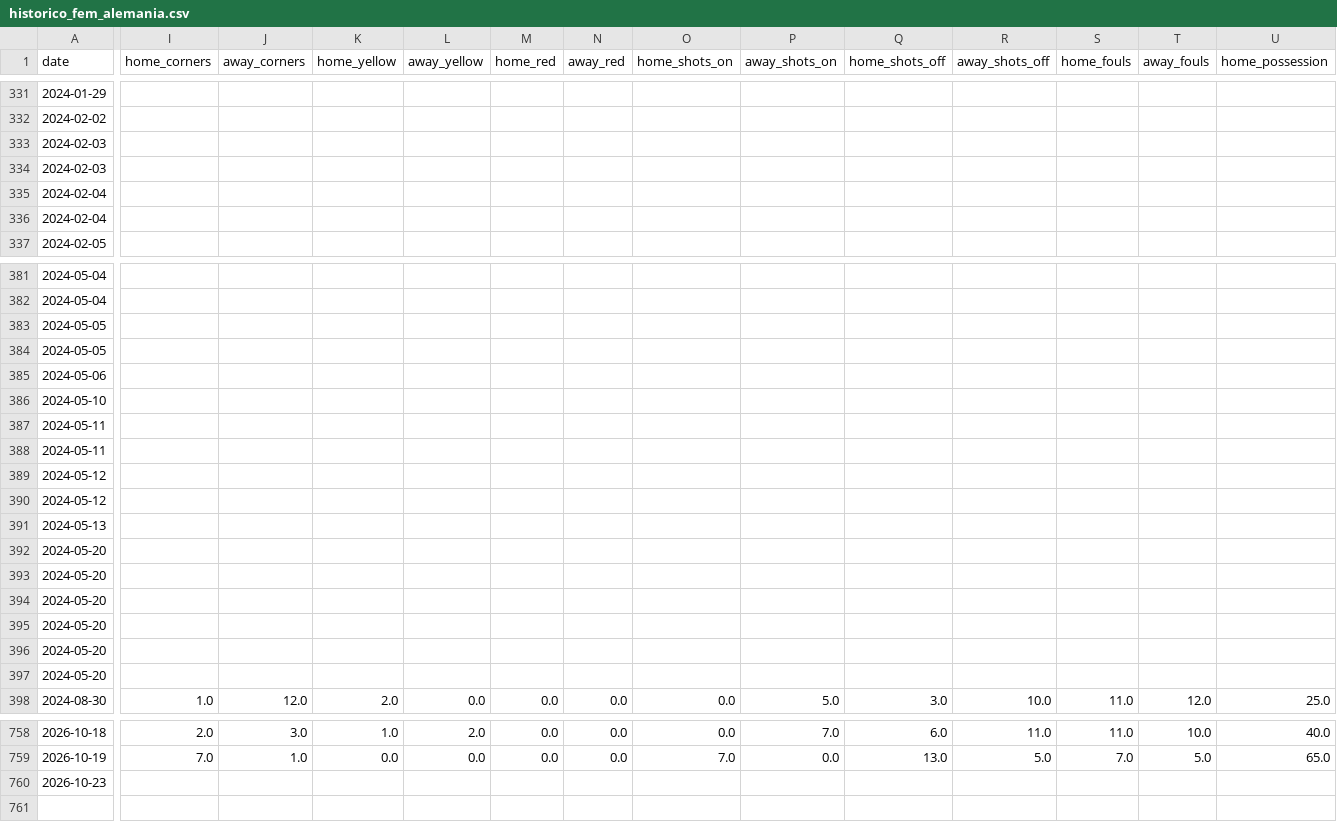
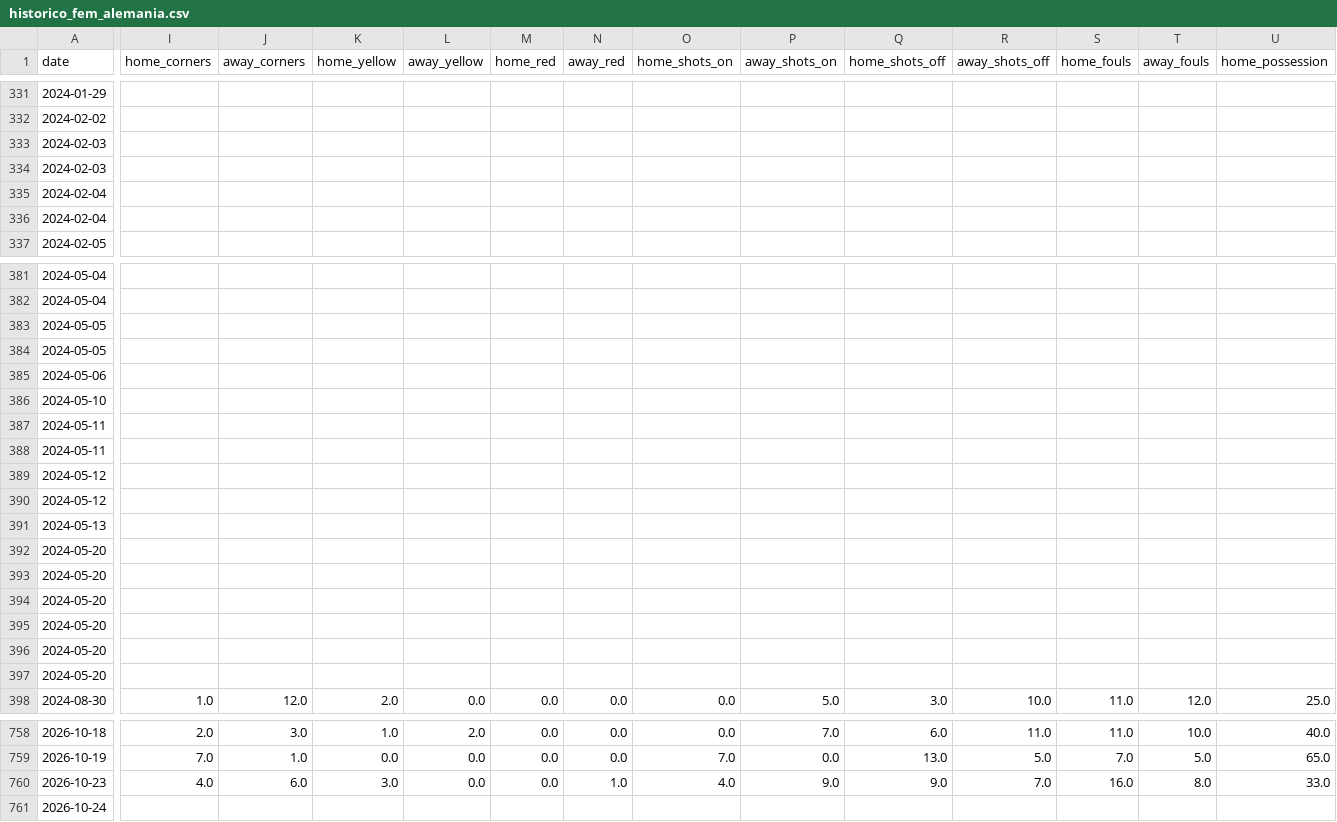
Before and after one commit to HectorMontiel/mundial-2026-predictor, a CSV file: historico_fem_alemania.csv, drawn as a sheet; only a part is shown, gaps mark what is left out; rows hold the shown columns only; the diff covers the shown part only; the diff names each change by its address in the sheet, - before the commit and + after, or states it on an @@ line.

```diff
--- a/historico_fem_alemania.csv
+++ b/historico_fem_alemania.csv
@@ row 334 moved to row 333: 2024-02-03 @@
@@ row 336 moved to row 335: 2024-02-04 @@
@@ row 384 moved to row 383: 2024-05-05 @@
@@ row 388 moved to row 387: 2024-05-11 @@
@@ row 395 moved to row 392: 2024-05-20 @@
@@ row 394 moved to row 393: 2024-05-20 @@
@@ row 397 moved to row 395: 2024-05-20 @@
-I760 (home_corners): (empty)
+I760 (home_corners): 4.0
-J760 (away_corners): (empty)
+J760 (away_corners): 6.0
-K760 (home_yellow): (empty)
+K760 (home_yellow): 3.0
-L760 (away_yellow): (empty)
+L760 (away_yellow): 0.0
-M760 (home_red): (empty)
+M760 (home_red): 0.0
-N760 (away_red): (empty)
+N760 (away_red): 1.0
-O760 (home_shots_on): (empty)
+O760 (home_shots_on): 4.0
-P760 (away_shots_on): (empty)
+P760 (away_shots_on): 9.0
-Q760 (home_shots_off): (empty)
+Q760 (home_shots_off): 9.0
-R760 (away_shots_off): (empty)
+R760 (away_shots_off): 7.0
-S760 (home_fouls): (empty)
+S760 (home_fouls): 16.0
-T760 (away_fouls): (empty)
+T760 (away_fouls): 8.0
-U760 (home_possession): (empty)
+U760 (home_possession): 33.0
+row 761: 2026-10-24
```
Also changed, not shown: 28 moved rows and 4 edited cells elsewhere in this file, analisis_seguimiento.csv, arriesgadas_seguimiento.csv, 25 other files.
